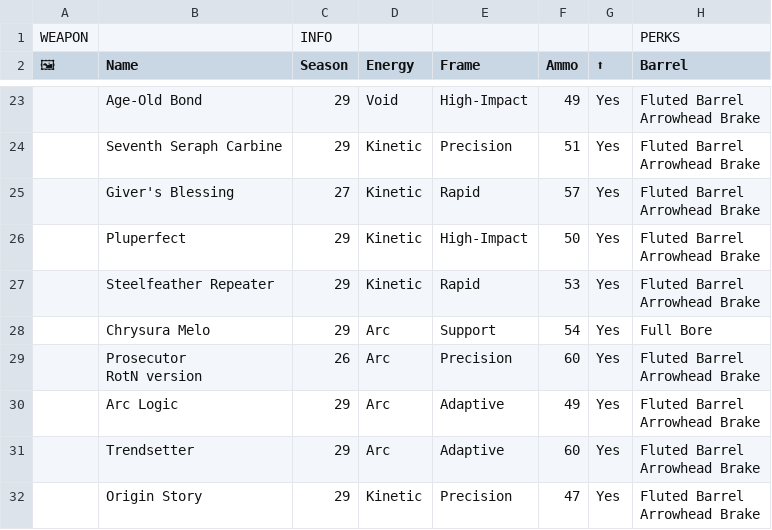
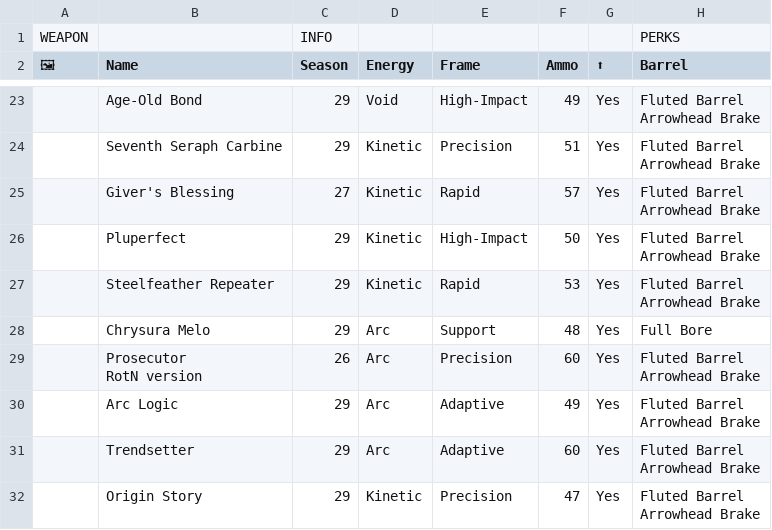
Before and after one commit to JxPv2/Destiny2, a CSV file: dim_wishlists/spreadsheets_to_dim_wishlists_scripts/workbooks_downloaded/aegis_endgame_autos.csv, drawn as a sheet; only a part is shown, gaps mark what is left out; the diff names each change by its address in the sheet, - before the commit and + after, or states it on an @@ line.

```diff
--- a/dim_wishlists/spreadsheets_to_dim_wishlists_scripts/workbooks_downloaded/aegis_endgame_autos.csv
+++ b/dim_wishlists/spreadsheets_to_dim_wishlists_scripts/workbooks_downloaded/aegis_endgame_autos.csv
-F28 (Ammo): 54
+F28 (Ammo): 48
```
Also changed, not shown: dim_wishlists/spreadsheets_to_dim_wishlists_scripts/workbooks_downloaded/aegis_endgame_bgls.csv, dim_wishlists/spreadsheets_to_dim_wishlists_scripts/workbooks_downloaded/aegis_endgame_fusions.csv, 29 other files.
